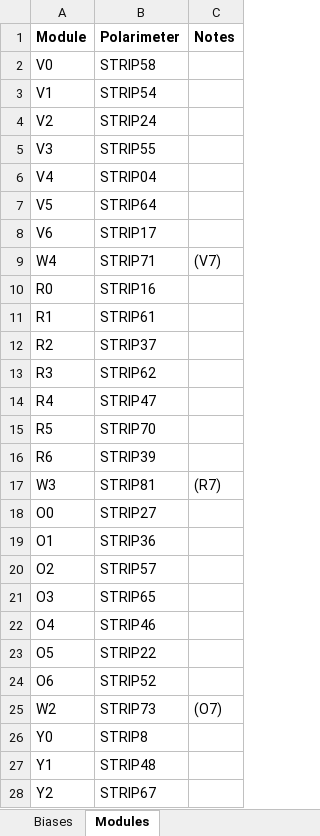
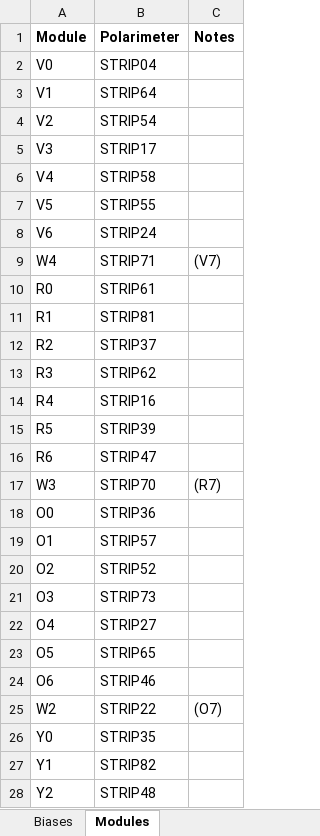
Before and after one commit to lspestrip/striptease, an Excel workbook: data/default_biases_warm.xlsx, sheet Modules, drawn as a sheet; only a part is shown; values as stored, in another font and other column widths than the file's, no borders; the diff covers the shown part only; the diff names each change by its address in the sheet, - before the commit and + after, or states it on an @@ line.

Commit message:
Update warm bias tables to match (temporary?) wirings

```diff
--- a/data/default_biases_warm.xlsx (sheet Modules)
+++ b/data/default_biases_warm.xlsx (sheet Modules)
-B2 (Polarimeter): STRIP58
+B2 (Polarimeter): STRIP04
-B3 (Polarimeter): STRIP54
+B3 (Polarimeter): STRIP64
-B4 (Polarimeter): STRIP24
+B4 (Polarimeter): STRIP54
-B5 (Polarimeter): STRIP55
+B5 (Polarimeter): STRIP17
-B6 (Polarimeter): STRIP04
+B6 (Polarimeter): STRIP58
-B7 (Polarimeter): STRIP64
+B7 (Polarimeter): STRIP55
-B8 (Polarimeter): STRIP17
+B8 (Polarimeter): STRIP24
-B10 (Polarimeter): STRIP16
+B10 (Polarimeter): STRIP61
-B11 (Polarimeter): STRIP61
+B11 (Polarimeter): STRIP81
-B14 (Polarimeter): STRIP47
+B14 (Polarimeter): STRIP16
-B15 (Polarimeter): STRIP70
+B15 (Polarimeter): STRIP39
-B16 (Polarimeter): STRIP39
+B16 (Polarimeter): STRIP47
-B17 (Polarimeter): STRIP81
+B17 (Polarimeter): STRIP70
-B18 (Polarimeter): STRIP27
+B18 (Polarimeter): STRIP36
-B19 (Polarimeter): STRIP36
+B19 (Polarimeter): STRIP57
-B20 (Polarimeter): STRIP57
+B20 (Polarimeter): STRIP52
-B21 (Polarimeter): STRIP65
+B21 (Polarimeter): STRIP73
-B22 (Polarimeter): STRIP46
+B22 (Polarimeter): STRIP27
-B23 (Polarimeter): STRIP22
+B23 (Polarimeter): STRIP65
-B24 (Polarimeter): STRIP52
+B24 (Polarimeter): STRIP46
-B25 (Polarimeter): STRIP73
+B25 (Polarimeter): STRIP22
-B26 (Polarimeter): STRIP8
+B26 (Polarimeter): STRIP35
-B27 (Polarimeter): STRIP48
+B27 (Polarimeter): STRIP82
-B28 (Polarimeter): STRIP67
+B28 (Polarimeter): STRIP48
```
Also changed, not shown: 25 edited cells elsewhere in this sheet, 1 other file.
